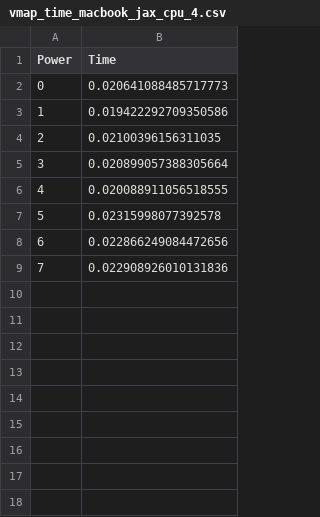
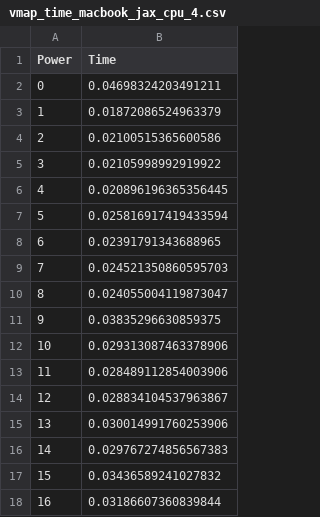
Before and after one commit to lupusorina/jax_tutorial, a CSV file: data/vmap_time_macbook_jax_cpu_4.csv, drawn as a sheet.

```diff
--- a/data/vmap_time_macbook_jax_cpu_4.csv
+++ b/data/vmap_time_macbook_jax_cpu_4.csv
@@ -1,9 +1,18 @@
 Power,Time
-0,0.020641088485717773
-1,0.019422292709350586
-2,0.02100396156311035
-3,0.020899057388305664
-4,0.020088911056518555
-5,0.02315998077392578
-6,0.022866249084472656
-7,0.022908926010131836
+0,0.04698324203491211
+1,0.01872086524963379
+2,0.02100515365600586
+3,0.02105998992919922
+4,0.020896196365356445
+5,0.025816917419433594
+6,0.02391791343688965
+7,0.024521350860595703
+8,0.024055004119873047
+9,0.03835296630859375
+10,0.029313087463378906
+11,0.028489112854003906
+12,0.028834104537963867
+13,0.030014991760253906
+14,0.029767274856567383
+15,0.03436589241027832
+16,0.03186607360839844
```
Also changed, not shown: data/vmap_time_macbook_jax_cpu_1.csv, data/vmap_time_macbook_jax_cpu_2.csv, 8 other files.
